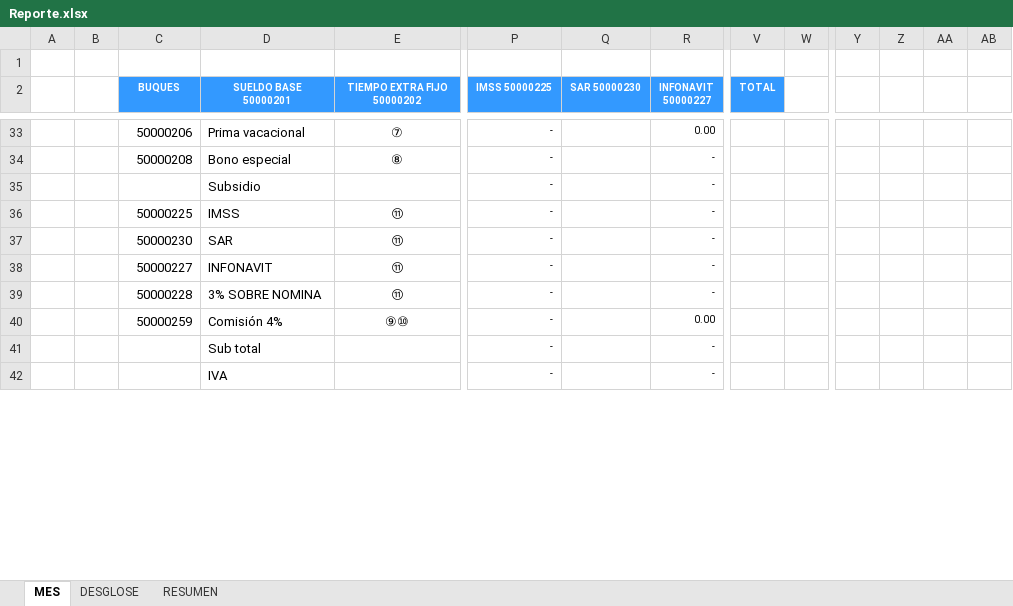
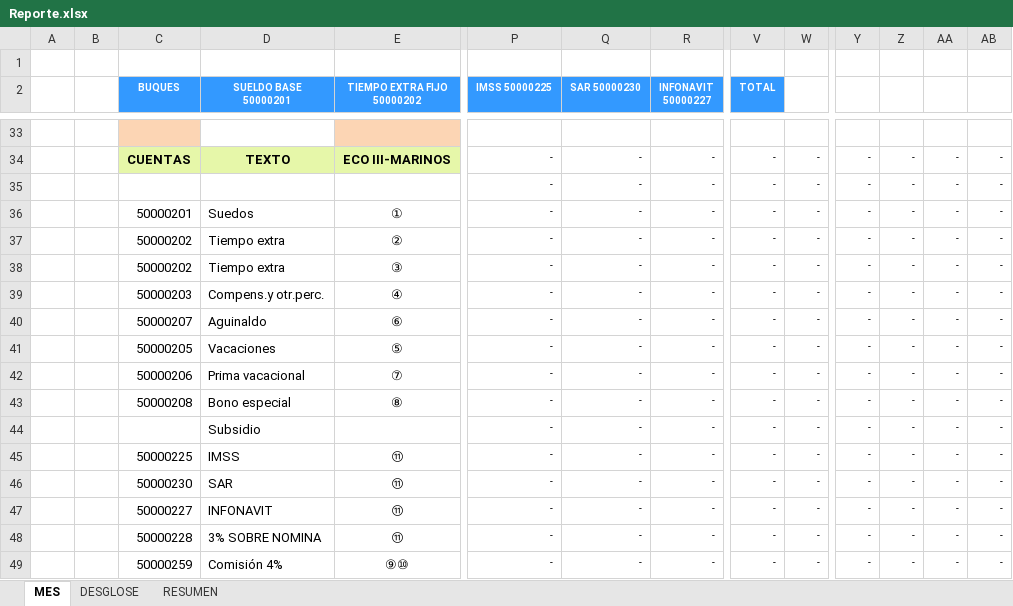
Before and after one commit to OperadoraNominas/OperadoraNominas, an Excel workbook: OperadoraNominas/bin/Debug/Archivos/Reporte.xlsx, sheet MES, drawn as a sheet; only a part is shown, gaps mark what is left out; values as stored, in another font and other column widths than the file's, no borders; charts and pictures not drawn; removed rows and columns are numbered as before the commit, all else as after; rows hold the shown columns only; the diff covers the shown part only; the diff names each change by its address in the sheet, - before the commit and + after, or states it on an @@ line.

```diff
--- a/OperadoraNominas/bin/Debug/Archivos/Reporte.xlsx (sheet MES)
+++ b/OperadoraNominas/bin/Debug/Archivos/Reporte.xlsx (sheet MES)
-row 33:  |  | 50000206 | Prima vacacional | ⑦ | - |  | 0.00
+row 33: (empty)
-C33 fill: none
+C33 fill: #FCD5B4
-E33 fill: none
+E33 fill: #FCD5B4
+row 34:  |  | CUENTAS | TEXTO | ECO III-MARINOS | - | - | - | - | - | - | - | - | -
+row 35:  |  |  |  |  | - | - | - | - | - | - | - | - | -
+row 36:  |  | 50000201 | Suedos | ① | - | - | - | - | - | - | - | - | -
+row 37:  |  | 50000202 | Tiempo extra | ② | - | - | - | - | - | - | - | - | -
+row 38:  |  | 50000202 | Tiempo extra | ③ | - | - | - | - | - | - | - | - | -
+row 39:  |  | 50000203 | Compens.y otr.perc. | ④ | - | - | - | - | - | - | - | - | -
+row 40:  |  | 50000207 | Aguinaldo | ⑥ | - | - | - | - | - | - | - | - | -
+row 41:  |  | 50000205 | Vacaciones | ⑤ | - | - | - | - | - | - | - | - | -
+row 42:  |  | 50000206 | Prima vacacional | ⑦ | - | - | - | - | - | - | - | - | -
-Q43:Q48 (SAR 50000230): (empty)
+Q43:Q48 (SAR 50000230): -
-V43:V48 (TOTAL): (empty)
+V43:V48 (TOTAL): -
-W43:W48: (empty)
+W43:W48: -
-Y43:Y48: (empty)
+Y43:Y48: -
-Z43:Z48: (empty)
+Z43:Z48: -
-AA43:AA48: (empty)
+AA43:AA48: -
-AB43:AB48: (empty)
+AB43:AB48: -
-row 40:  |  | 50000259 | Comisión 4% | ⑨⑩ | - |  | 0.00
-C49 (BUQUES): (empty)
+C49 (BUQUES): 50000259
-D49 (SUELDO BASE 50000201): Sub total
+D49 (SUELDO BASE 50000201): Comisión 4%
-E49 (TIEMPO EXTRA FIJO 50000202): (empty)
+E49 (TIEMPO EXTRA FIJO 50000202): ⑨⑩
-Q49 (SAR 50000230): (empty)
+Q49 (SAR 50000230): -
-V49 (TOTAL): (empty)
+V49 (TOTAL): -
-W49: (empty)
+W49: -
-Y49: (empty)
+Y49: -
-Z49: (empty)
+Z49: -
-AA49: (empty)
+AA49: -
-AB49: (empty)
+AB49: -
-row 42:  |  |  | IVA |  | - |  | -
```
Also changed, not shown: 25 added rows, 23 removed rows, 8 edited cells and merged cells elsewhere in this sheet, sheet RESUMEN, formulas that keep their value, hidden cells, charts or pictures, 6 other files.
